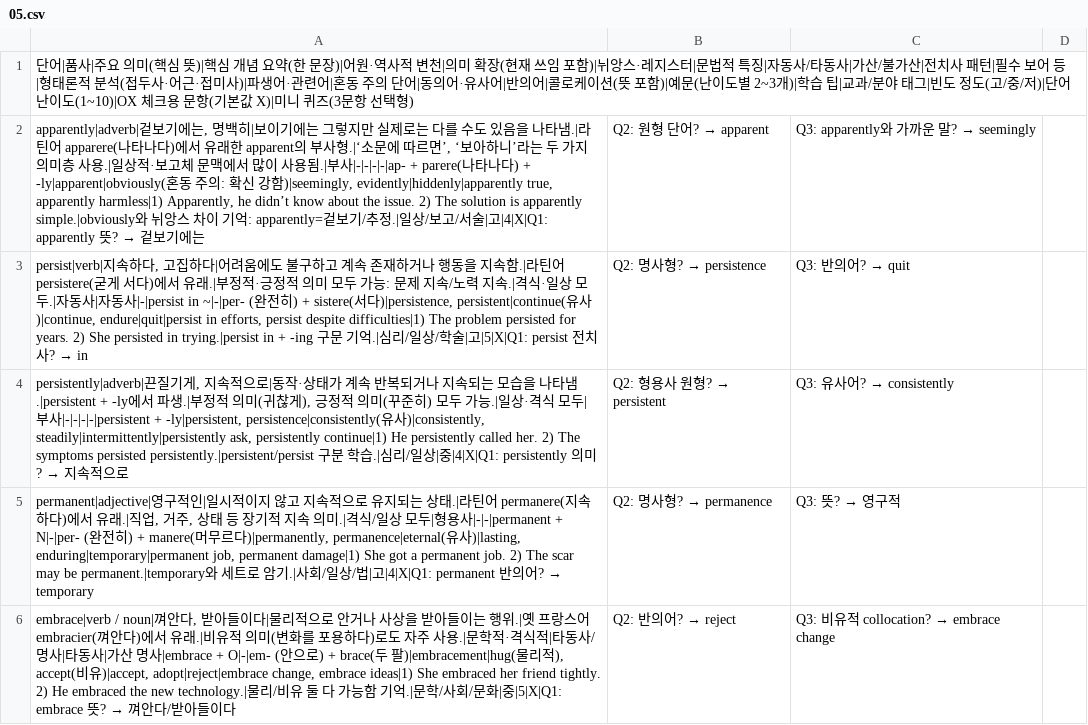
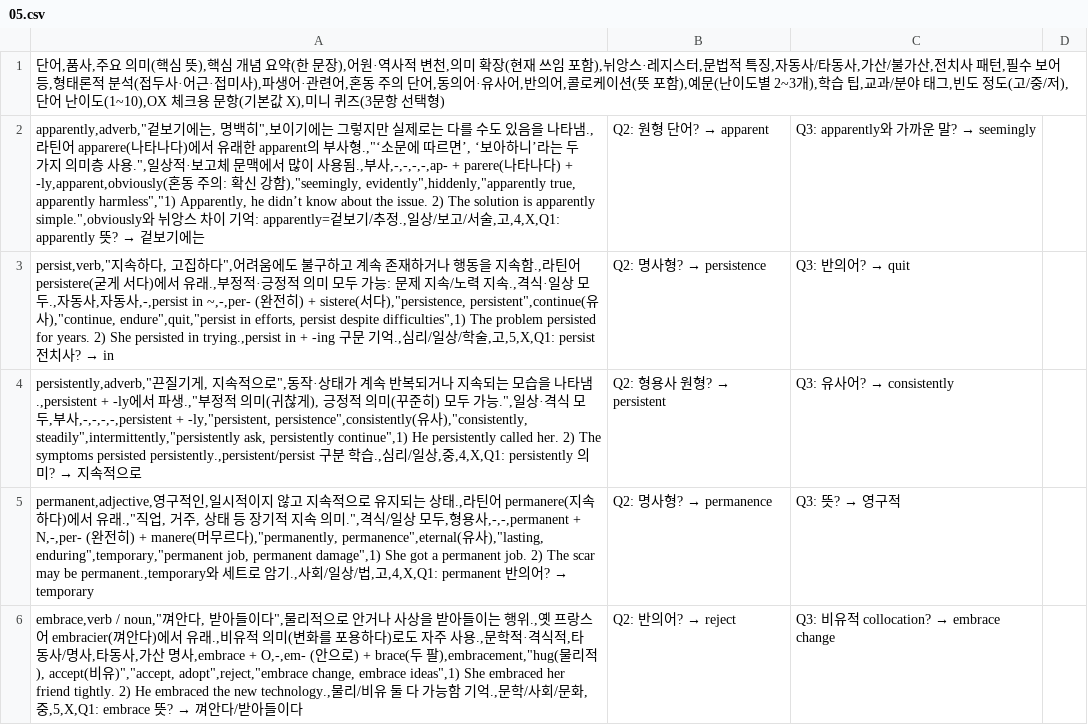
Before and after one commit to yu-ffe/yu-ffe.github.io, a CSV file: public/assets/words/05.csv, drawn as a sheet; only a part is shown; the diff covers the shown part only.

```diff
--- a/public/assets/words/05.csv
+++ b/public/assets/words/05.csv
@@ -1,6 +1,6 @@
-단어|품사|주요 의미(핵심 뜻)|핵심 개념 요약(한 문장)|어원·역사적 변천|의미 확장(현재 쓰임 포함)|뉘앙스·레지스터|문법적 특징|자동사/타동사|가산/불가산|전치사 패턴|필수 보어 등|형태론적 분석(접두사·어근·접미사)|파생어·관련어|혼동 주의 단어|동의어·유사어|반의어|콜로케이션(뜻 포함)|예문(난이도별 2~3개)|학습 팁|교과/분야 태그|빈도 정도(고/중/저)|단어 난이도(1~10)|OX 체크용 문항(기본값 X)|미니 퀴즈(3문항 선택형)
-apparently|adverb|겉보기에는, 명백히|보이기에는 그렇지만 실제로는 다를 수도 있음을 나타냄.|라틴어 apparere(나타나다)에서 유래한 apparent의 부사형.|‘소문에 따르면’, ‘보아하니’라는 두 가지 의미층 사용.|일상적·보고체 문맥에서 많이 사용됨.|부사|-|-|-|-|ap- + parere(나타나다) + -ly|apparent|obviously(혼동 주의: 확신 강함)|seemingly, evidently|hiddenly|apparently true, apparently harmless|1) Apparently, he didn’t know about the issue. 2) The solution is apparently simple.|obviously와 뉘앙스 차이 기억: apparently=겉보기/추정.|일상/보고/서술|고|4|X|Q1: apparently 뜻? → 겉보기에는; Q2: 원형 단어? → apparent; Q3: apparently와 가까운 말? → seemingly
-persist|verb|지속하다, 고집하다|어려움에도 불구하고 계속 존재하거나 행동을 지속함.|라틴어 persistere(굳게 서다)에서 유래.|부정적·긍정적 의미 모두 가능: 문제 지속/노력 지속.|격식·일상 모두.|자동사|자동사|-|persist in ~|-|per- (완전히) + sistere(서다)|persistence, persistent|continue(유사)|continue, endure|quit|persist in efforts, persist despite difficulties|1) The problem persisted for years. 2) She persisted in trying.|persist in + -ing 구문 기억.|심리/일상/학술|고|5|X|Q1: persist 전치사? → in; Q2: 명사형? → persistence; Q3: 반의어? → quit
-persistently|adverb|끈질기게, 지속적으로|동작·상태가 계속 반복되거나 지속되는 모습을 나타냄.|persistent + -ly에서 파생.|부정적 의미(귀찮게), 긍정적 의미(꾸준히) 모두 가능.|일상·격식 모두|부사|-|-|-|-|persistent + -ly|persistent, persistence|consistently(유사)|consistently, steadily|intermittently|persistently ask, persistently continue|1) He persistently called her. 2) The symptoms persisted persistently.|persistent/persist 구분 학습.|심리/일상|중|4|X|Q1: persistently 의미? → 지속적으로; Q2: 형용사 원형? → persistent; Q3: 유사어? → consistently
-permanent|adjective|영구적인|일시적이지 않고 지속적으로 유지되는 상태.|라틴어 permanere(지속하다)에서 유래.|직업, 거주, 상태 등 장기적 지속 의미.|격식/일상 모두|형용사|-|-|permanent + N|-|per- (완전히) + manere(머무르다)|permanently, permanence|eternal(유사)|lasting, enduring|temporary|permanent job, permanent damage|1) She got a permanent job. 2) The scar may be permanent.|temporary와 세트로 암기.|사회/일상/법|고|4|X|Q1: permanent 반의어? → temporary; Q2: 명사형? → permanence; Q3: 뜻? → 영구적
-embrace|verb / noun|껴안다, 받아들이다|물리적으로 안거나 사상을 받아들이는 행위.|옛 프랑스어 embracier(껴안다)에서 유래.|비유적 의미(변화를 포용하다)로도 자주 사용.|문학적·격식적|타동사/명사|타동사|가산 명사|embrace + O|-|em- (안으로) + brace(두 팔)|embracement|hug(물리적), accept(비유)|accept, adopt|reject|embrace change, embrace ideas|1) She embraced her friend tightly. 2) He embraced the new technology.|물리/비유 둘 다 가능함 기억.|문학/사회/문화|중|5|X|Q1: embrace 뜻? → 껴안다/받아들이다; Q2: 반의어? → reject; Q3: 비유적 collocation? → embrace change
+단어,품사,주요 의미(핵심 뜻),핵심 개념 요약(한 문장),어원·역사적 변천,의미 확장(현재 쓰임 포함),뉘앙스·레지스터,문법적 특징,자동사/타동사,가산/불가산,전치사 패턴,필수 보어 등,형태론적 분석(접두사·어근·접미사),파생어·관련어,혼동 주의 단어,동의어·유사어,반의어,콜로케이션(뜻 포함),예문(난이도별 2~3개),학습 팁,교과/분야 태그,빈도 정도(고/중/저),단어 난이도(1~10),OX 체크용 문항(기본값 X),미니 퀴즈(3문항 선택형)
+apparently,adverb,"겉보기에는, 명백히",보이기에는 그렇지만 실제로는 다를 수도 있음을 나타냄.,라틴어 apparere(나타나다)에서 유래한 apparent의 부사형.,"‘소문에 따르면’, ‘보아하니’라는 두 가지 의미층 사용.",일상적·보고체 문맥에서 많이 사용됨.,부사,-,-,-,-,ap- + parere(나타나다) + -ly,apparent,obviously(혼동 주의: 확신 강함),"seemingly, evidently",hiddenly,"apparently true, apparently harmless","1) Apparently, he didn’t know about the issue. 2) The solution is apparently simple.",obviously와 뉘앙스 차이 기억: apparently=겉보기/추정.,일상/보고/서술,고,4,X,Q1: apparently 뜻? → 겉보기에는; Q2: 원형 단어? → apparent; Q3: apparently와 가까운 말? → seemingly
+persist,verb,"지속하다, 고집하다",어려움에도 불구하고 계속 존재하거나 행동을 지속함.,라틴어 persistere(굳게 서다)에서 유래.,부정적·긍정적 의미 모두 가능: 문제 지속/노력 지속.,격식·일상 모두.,자동사,자동사,-,persist in ~,-,per- (완전히) + sistere(서다),"persistence, persistent",continue(유사),"continue, endure",quit,"persist in efforts, persist despite difficulties",1) The problem persisted for years. 2) She persisted in trying.,persist in + -ing 구문 기억.,심리/일상/학술,고,5,X,Q1: persist 전치사? → in; Q2: 명사형? → persistence; Q3: 반의어? → quit
+persistently,adverb,"끈질기게, 지속적으로",동작·상태가 계속 반복되거나 지속되는 모습을 나타냄.,persistent + -ly에서 파생.,"부정적 의미(귀찮게), 긍정적 의미(꾸준히) 모두 가능.",일상·격식 모두,부사,-,-,-,-,persistent + -ly,"persistent, persistence",consistently(유사),"consistently, steadily",intermittently,"persistently ask, persistently continue",1) He persistently called her. 2) The symptoms persisted persistently.,persistent/persist 구분 학습.,심리/일상,중,4,X,Q1: persistently 의미? → 지속적으로; Q2: 형용사 원형? → persistent; Q3: 유사어? → consistently
+permanent,adjective,영구적인,일시적이지 않고 지속적으로 유지되는 상태.,라틴어 permanere(지속하다)에서 유래.,"직업, 거주, 상태 등 장기적 지속 의미.",격식/일상 모두,형용사,-,-,permanent + N,-,per- (완전히) + manere(머무르다),"permanently, permanence",eternal(유사),"lasting, enduring",temporary,"permanent job, permanent damage",1) She got a permanent job. 2) The scar may be permanent.,temporary와 세트로 암기.,사회/일상/법,고,4,X,Q1: permanent 반의어? → temporary; Q2: 명사형? → permanence; Q3: 뜻? → 영구적
+embrace,verb / noun,"껴안다, 받아들이다",물리적으로 안거나 사상을 받아들이는 행위.,옛 프랑스어 embracier(껴안다)에서 유래.,비유적 의미(변화를 포용하다)로도 자주 사용.,문학적·격식적,타동사/명사,타동사,가산 명사,embrace + O,-,em- (안으로) + brace(두 팔),embracement,"hug(물리적), accept(비유)","accept, adopt",reject,"embrace change, embrace ideas",1) She embraced her friend tightly. 2) He embraced the new technology.,물리/비유 둘 다 가능함 기억.,문학/사회/문화,중,5,X,Q1: embrace 뜻? → 껴안다/받아들이다; Q2: 반의어? → reject; Q3: 비유적 collocation? → embrace change
```
Also changed, not shown: 6 edited cells elsewhere in this file, public/assets/words/02.csv, public/assets/words/03.csv, 10 other files.
